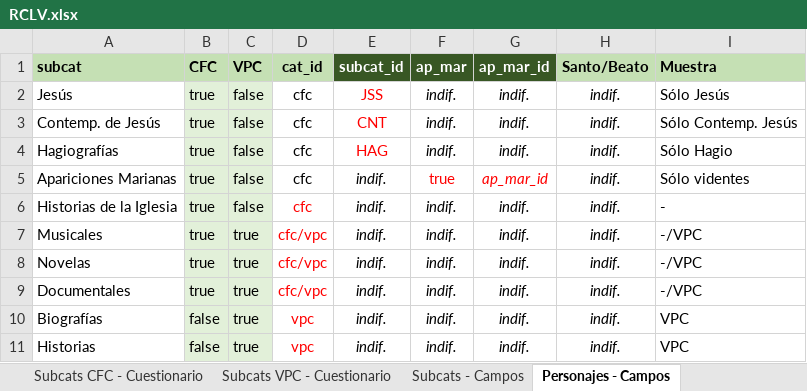
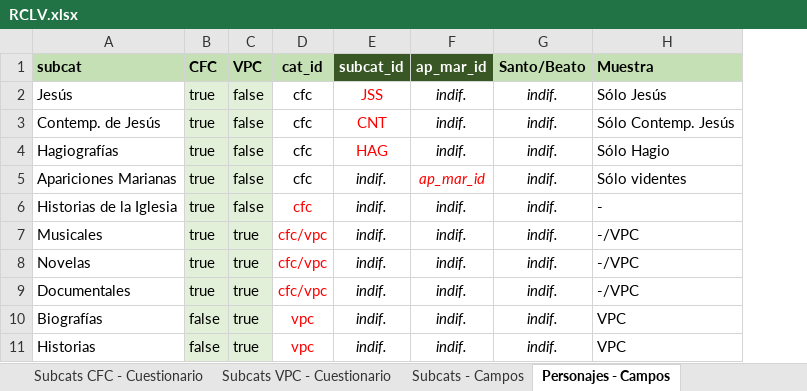
Before and after one commit to Diribar/ELC-Peliculas, an Excel workbook: 0-varios/Archivos-Office/RCLV.xlsx, sheet Personajes - Campos, drawn as a sheet; values as stored, in another font and other column widths than the file's, no borders; the diff names each change by its address in the sheet, - before the commit and + after, or states it on an @@ line.

Commit message:
Guardar nuevo RCLV

```diff
--- a/0-varios/Archivos-Office/RCLV.xlsx (sheet Personajes - Campos)
+++ b/0-varios/Archivos-Office/RCLV.xlsx (sheet Personajes - Campos)
-column F (ap_mar), rows 2-11: indif. | indif. | indif. | true | indif. | indif. | indif. | indif. | indif. | indif.
```
Also changed, not shown: 3 other files.
